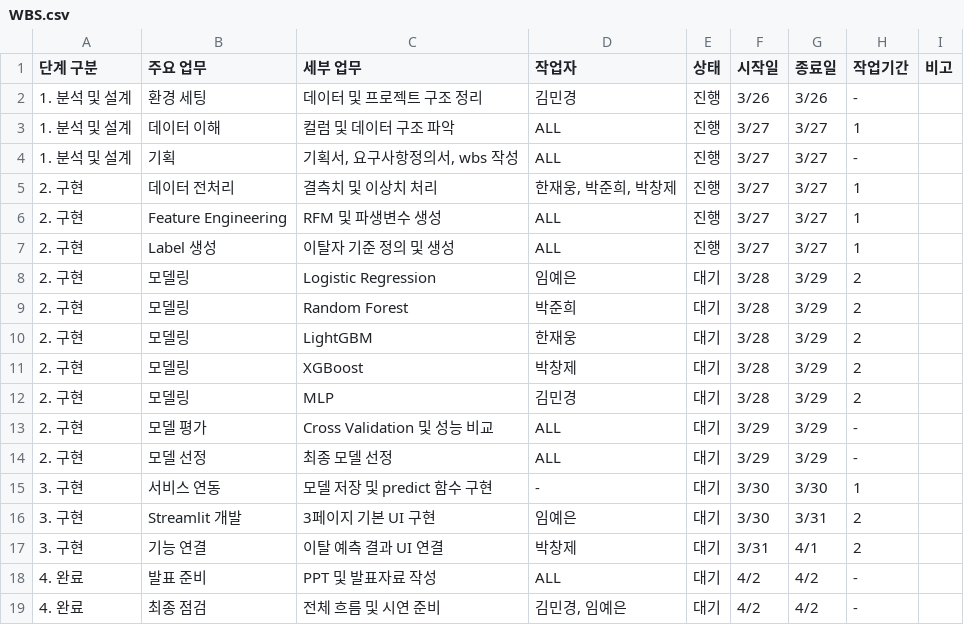
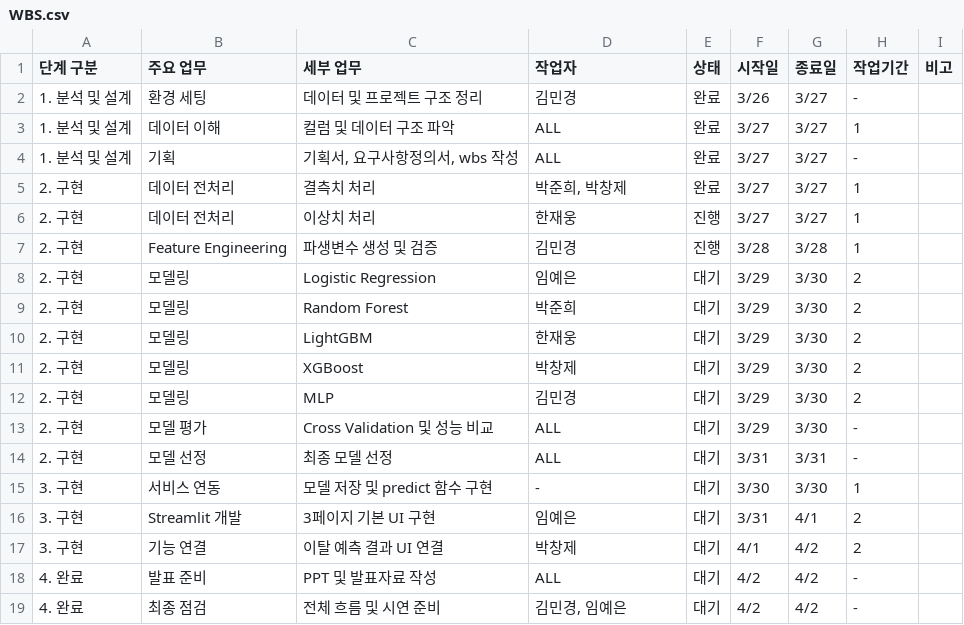
Before and after one commit to SKNETWORKS-FAMILY-AICAMP/SKN27-2nd-4TEAM, a CSV file: doc/WBS.csv, drawn as a sheet; removed rows and columns are numbered as before the commit, all else as after; the diff names each change by its address in the sheet, - before the commit and + after, or states it on an @@ line.

Commit message:
wbs update

```diff
--- a/doc/WBS.csv
+++ b/doc/WBS.csv
-E2:E4 (상태): 진행
+E2:E4 (상태): 완료
-G2 (종료일): 3/26
+G2 (종료일): 3/27
+row 5: 2. 구현 | 데이터 전처리 | 결측치 처리 | 박준희, 박창제 | 완료 | 3/27 | 3/27 | 1
-C6 (세부 업무): 결측치 및 이상치 처리
+C6 (세부 업무): 이상치 처리
-D6 (작업자): 한재웅, 박준희, 박창제
+D6 (작업자): 한재웅
-C7 (세부 업무): RFM 및 파생변수 생성
+C7 (세부 업무): 파생변수 생성 및 검증
-D7 (작업자): ALL
+D7 (작업자): 김민경
-F7 (시작일): 3/27
+F7 (시작일): 3/28
-G7 (종료일): 3/27
+G7 (종료일): 3/28
-row 7: 2. 구현 | Label 생성 | 이탈자 기준 정의 및 생성 | ALL | 진행 | 3/27 | 3/27 | 1
-F8:F12 (시작일): 3/28
+F8:F12 (시작일): 3/29
-G8:G13 (종료일): 3/29
+G8:G13 (종료일): 3/30
-F14 (시작일): 3/29
+F14 (시작일): 3/31
-G14 (종료일): 3/29
+G14 (종료일): 3/31
-F16 (시작일): 3/30
+F16 (시작일): 3/31
-G16 (종료일): 3/31
+G16 (종료일): 4/1
-F17 (시작일): 3/31
+F17 (시작일): 4/1
-G17 (종료일): 4/1
+G17 (종료일): 4/2
```
